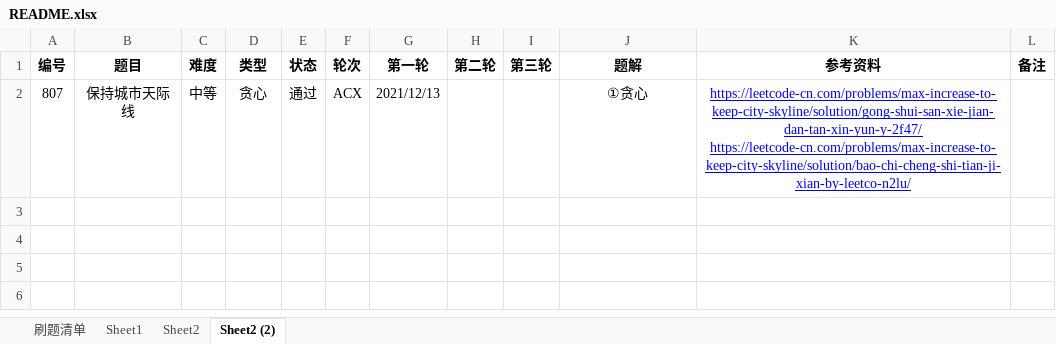
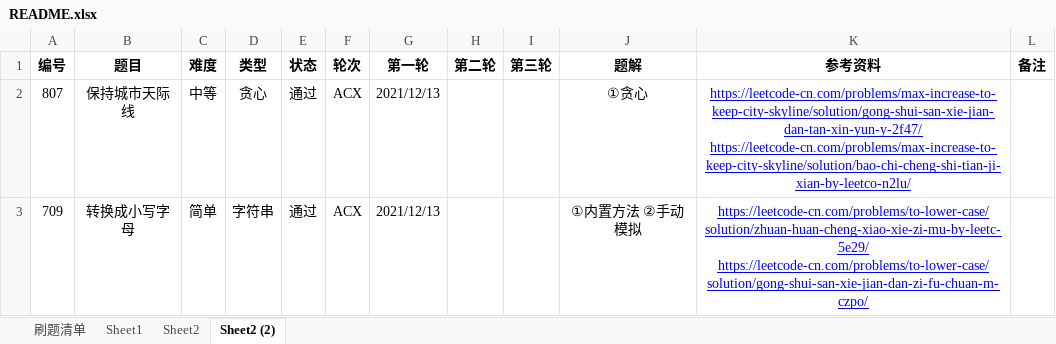
Before and after one commit to moonspiritacm/JAcm-Leetcode, an Excel workbook: README.xlsx, sheet Sheet2 (2), drawn as a sheet; values as stored, in another font and other column widths than the file's, no borders; the diff names each change by its address in the sheet, - before the commit and + after, or states it on an @@ line.

Commit message:
Problem 0709 ACX

```diff
--- a/README.xlsx (sheet Sheet2 (2))
+++ b/README.xlsx (sheet Sheet2 (2))
+row 3: 709 | 转换成小写字母 | 简单 | 字符串 | 通过 | ACX | 2021/12/13 |  |  | ①内置方法 ②手动模拟 | https://leetcode-cn.com/problems/to-lower-case/solution/zhuan-huan-cheng-xiao-xie-zi-mu-by-leetc-5e29/ https://leetcode-cn.com/problems/to-lower-case/solution/gong-shui-san-xie-jian-dan-zi-fu-chuan-m-czpo/
```
Also changed, not shown: 2 other files.
